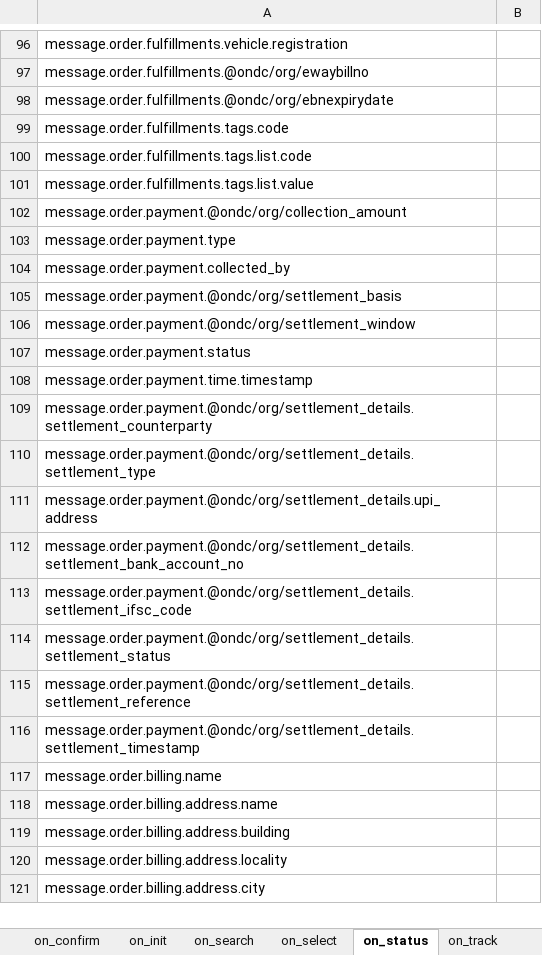
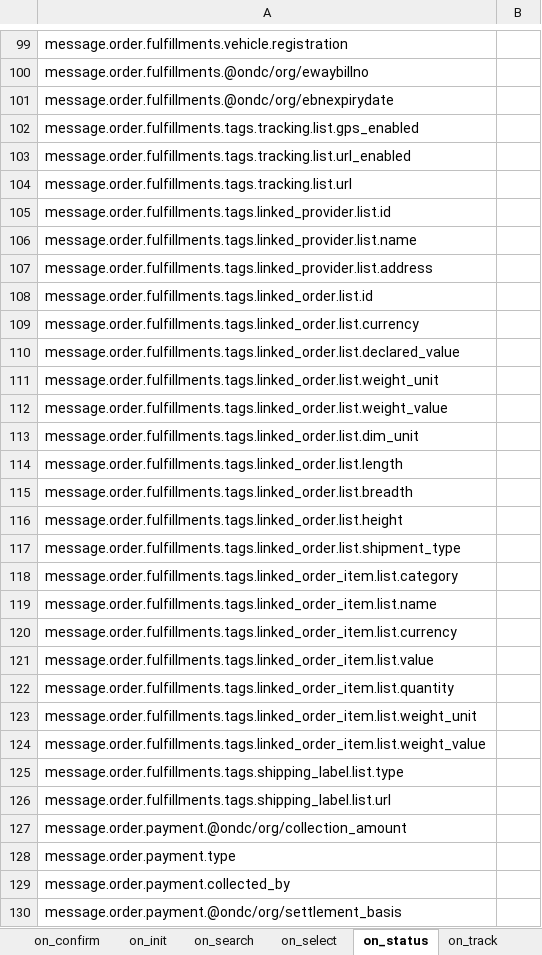
Before and after one commit to abhinavv245/logistics1.2.5, an Excel workbook: v1.2.5/Adaptor/output.xlsx, sheet on_status, drawn as a sheet; only a part is shown, gaps mark what is left out; the shorter side is filled out with more unchanged rows; values as stored, in another font and other column widths than the file's, no borders; addresses are those after the commit; the diff covers the shown part only; the diff names each change by its address in the sheet, - before the commit and + after, or states it on an @@ line.

```diff
--- a/v1.2.5/Adaptor/output.xlsx (sheet on_status)
+++ b/v1.2.5/Adaptor/output.xlsx (sheet on_status)
-A102: message.order.fulfillments.tags.code
+A102: message.order.fulfillments.tags.tracking.list.gps_enabled
-A103: message.order.fulfillments.tags.list.code
+A103: message.order.fulfillments.tags.tracking.list.url_enabled
-A104: message.order.fulfillments.tags.list.value
+A104: message.order.fulfillments.tags.tracking.list.url
+row 105: message.order.fulfillments.tags.linked_provider.list.id
+row 106: message.order.fulfillments.tags.linked_provider.list.name
+row 107: message.order.fulfillments.tags.linked_provider.list.address
+row 108: message.order.fulfillments.tags.linked_order.list.id
+row 109: message.order.fulfillments.tags.linked_order.list.currency
+row 110: message.order.fulfillments.tags.linked_order.list.declared_value
+row 111: message.order.fulfillments.tags.linked_order.list.weight_unit
+row 112: message.order.fulfillments.tags.linked_order.list.weight_value
+row 113: message.order.fulfillments.tags.linked_order.list.dim_unit
+row 114: message.order.fulfillments.tags.linked_order.list.length
+row 115: message.order.fulfillments.tags.linked_order.list.breadth
+row 116: message.order.fulfillments.tags.linked_order.list.height
+row 117: message.order.fulfillments.tags.linked_order.list.shipment_type
+row 118: message.order.fulfillments.tags.linked_order_item.list.category
+row 119: message.order.fulfillments.tags.linked_order_item.list.name
+row 120: message.order.fulfillments.tags.linked_order_item.list.currency
+row 121: message.order.fulfillments.tags.linked_order_item.list.value
+row 122: message.order.fulfillments.tags.linked_order_item.list.quantity
+row 123: message.order.fulfillments.tags.linked_order_item.list.weight_unit
+row 124: message.order.fulfillments.tags.linked_order_item.list.weight_value
+row 125: message.order.fulfillments.tags.shipping_label.list.type
+row 126: message.order.fulfillments.tags.shipping_label.list.url
```
Also changed, not shown: 8 added rows and 6 edited cells elsewhere in this sheet, sheet confirm, sheet on_update, sheet on_confirm, sheet on_init, sheet on_cancel, sheet init, 6 more sheets, 22 other files.
